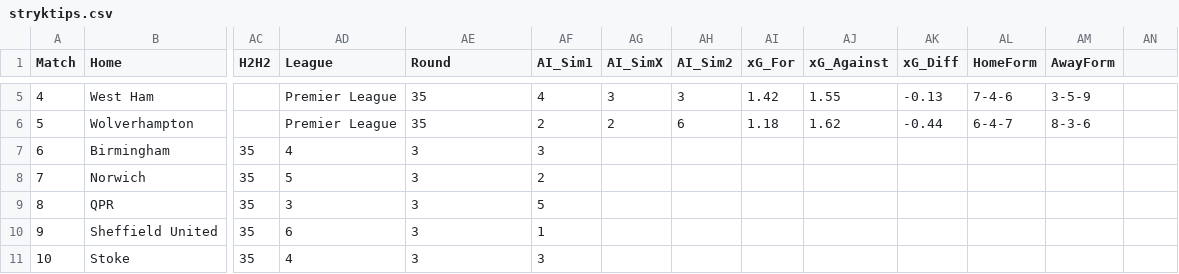
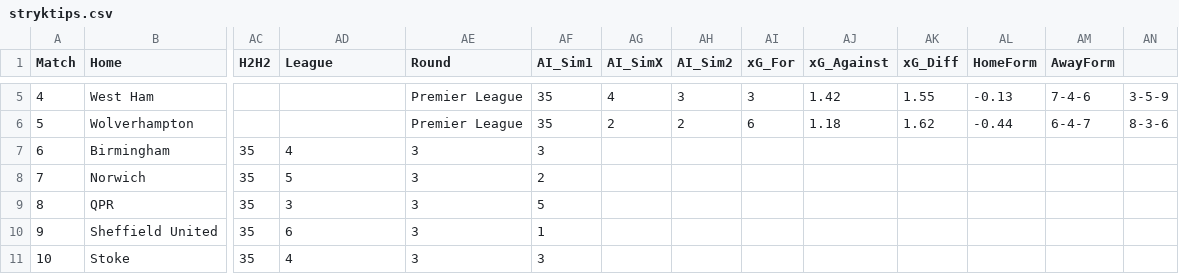
Before and after one commit to JulleFibonacci/stryktipsdata-csv, a CSV file: stryktips.csv, drawn as a sheet; only a part is shown, gaps mark what is left out; the diff covers the shown part only; the diff names each change by its address in the sheet, - before the commit and + after, or states it on an @@ line.

```diff
--- a/stryktips.csv
+++ b/stryktips.csv
-AD5:AD6 (League): Premier League
+AD5:AD6 (League): (empty)
-AE5:AE6 (Round): 35
+AE5:AE6 (Round): Premier League
-AF5 (AI_Sim1): 4
+AF5 (AI_Sim1): 35
-AG5 (AI_SimX): 3
+AG5 (AI_SimX): 4
-AI5 (xG_For): 1.42
+AI5 (xG_For): 3
-AJ5 (xG_Against): 1.55
+AJ5 (xG_Against): 1.42
-AK5 (xG_Diff): -0.13
+AK5 (xG_Diff): 1.55
-AL5 (HomeForm): 7-4-6
+AL5 (HomeForm): -0.13
-AM5 (AwayForm): 3-5-9
+AM5 (AwayForm): 7-4-6
-AN5: (empty)
+AN5: 3-5-9
-AF6 (AI_Sim1): 2
+AF6 (AI_Sim1): 35
-AH6 (AI_Sim2): 6
+AH6 (AI_Sim2): 2
-AI6 (xG_For): 1.18
+AI6 (xG_For): 6
-AJ6 (xG_Against): 1.62
+AJ6 (xG_Against): 1.18
-AK6 (xG_Diff): -0.44
+AK6 (xG_Diff): 1.62
-AL6 (HomeForm): 6-4-7
+AL6 (HomeForm): -0.44
-AM6 (AwayForm): 8-3-6
+AM6 (AwayForm): 6-4-7
-AN6: (empty)
+AN6: 8-3-6
```
Also changed, not shown: 32 edited cells elsewhere in this file.
